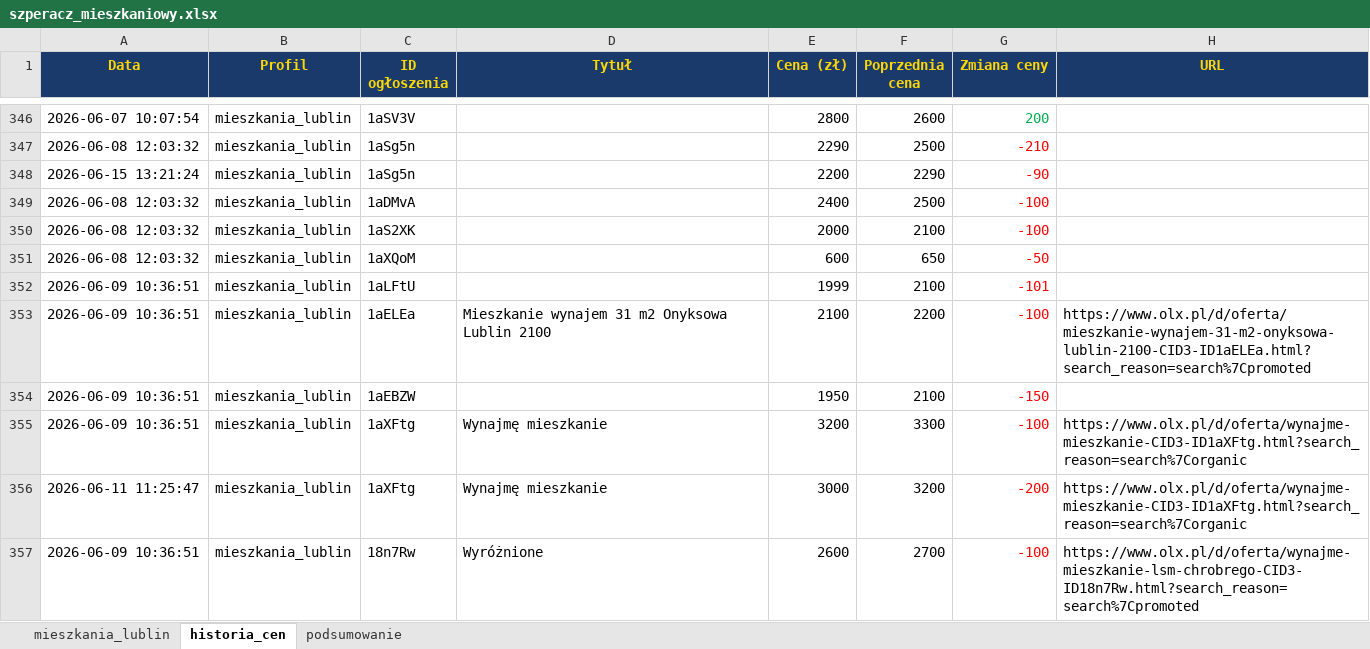
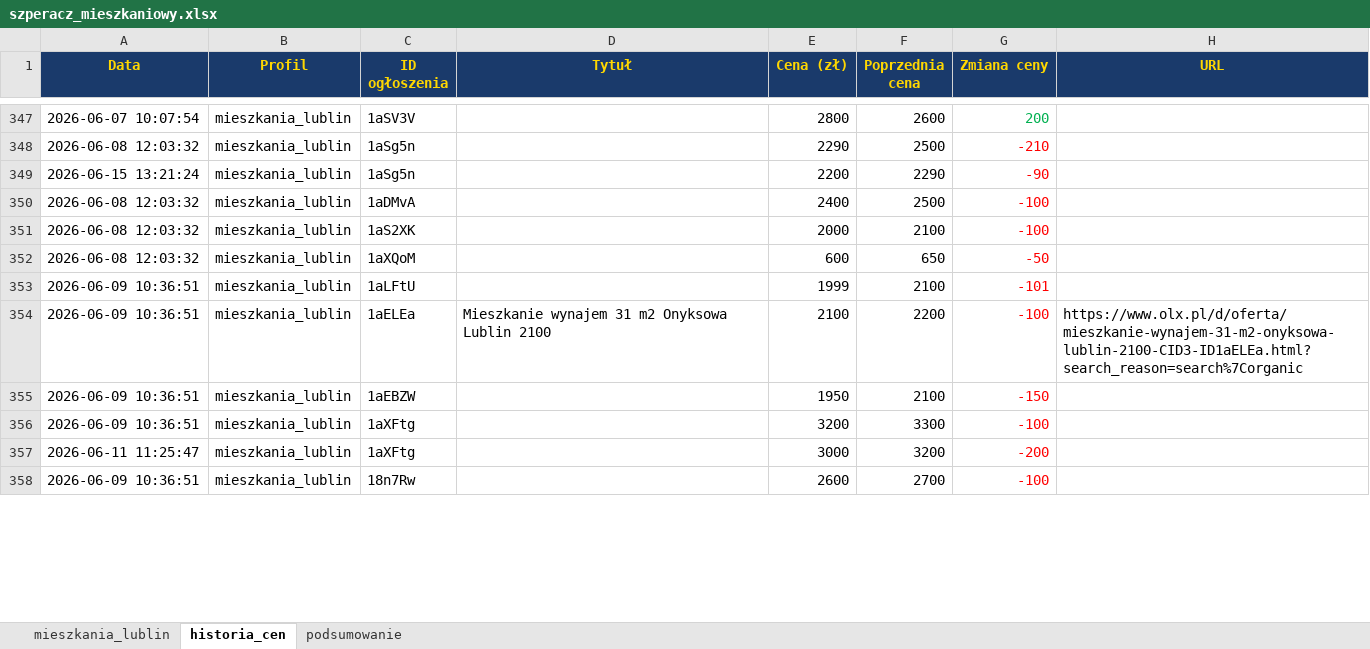
Before and after one commit to Bonaventura-EW/SZPERACZ-MIESZKANIOWY, an Excel workbook: data/szperacz_mieszkaniowy.xlsx, sheet historia_cen, drawn as a sheet; only a part is shown, gaps mark what is left out; values as stored, in another font and other column widths than the file's, no borders; addresses are those after the commit; the diff covers the shown part only; the diff names each change by its address in the sheet, - before the commit and + after, or states it on an @@ line.

```diff
--- a/data/szperacz_mieszkaniowy.xlsx (sheet historia_cen)
+++ b/data/szperacz_mieszkaniowy.xlsx (sheet historia_cen)
-H354 (URL): https://www.olx.pl/d/oferta/mieszkanie-wynajem-31-m2-onyksowa-lublin-2100-CID3-ID1aELEa.html?search_reason=search%7Cpromoted
+H354 (URL): https://www.olx.pl/d/oferta/mieszkanie-wynajem-31-m2-onyksowa-lublin-2100-CID3-ID1aELEa.html?search_reason=search%7Corganic
-D356:D357 (Tytuł): Wynajmę mieszkanie
+D356:D357 (Tytuł): (empty)
-H356:H357 (URL): https://www.olx.pl/d/oferta/wynajme-mieszkanie-CID3-ID1aXFtg.html?search_reason=search%7Corganic
+H356:H357 (URL): (empty)
-D358 (Tytuł): Wyróżnione
+D358 (Tytuł): (empty)
-H358 (URL): https://www.olx.pl/d/oferta/wynajme-mieszkanie-lsm-chrobrego-CID3-ID18n7Rw.html?search_reason=search%7Cpromoted
+H358 (URL): (empty)
```
Also changed, not shown: 6 added rows and 84 edited cells elsewhere in this sheet, sheet mieszkania_lublin, sheet podsumowanie, 4 other files.
